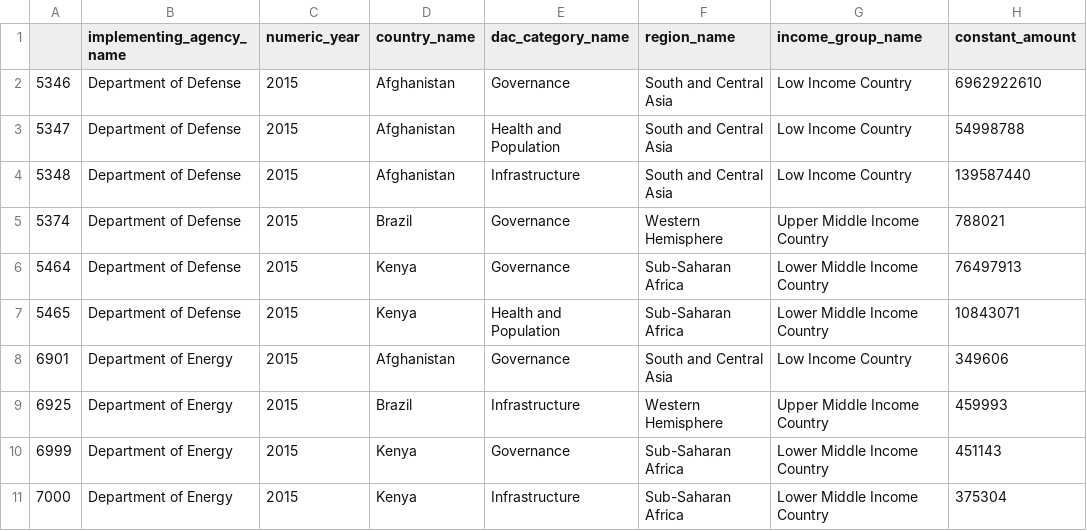
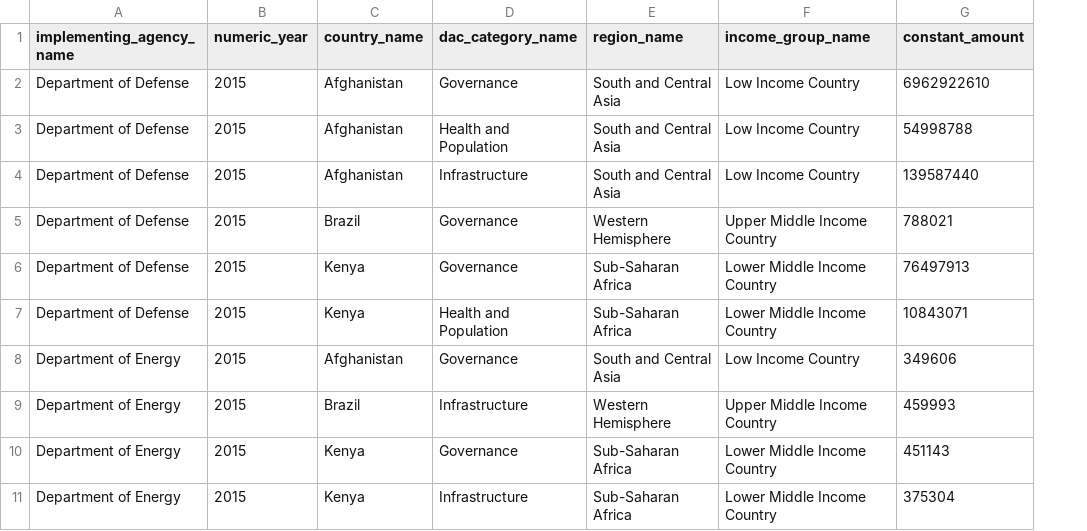
Before and after one commit to yulp76/D3-USAid, a CSV file: data/sample.csv, drawn as a sheet; the diff names each change by its address in the sheet, - before the commit and + after, or states it on an @@ line.

```diff
--- a/data/sample.csv
+++ b/data/sample.csv
-column A, rows 2-11: 5346 | 5347 | 5348 | 5374 | 5464 | 5465 | 6901 | 6925 | 6999 | 7000
```
Also changed, not shown: 2 other files.
